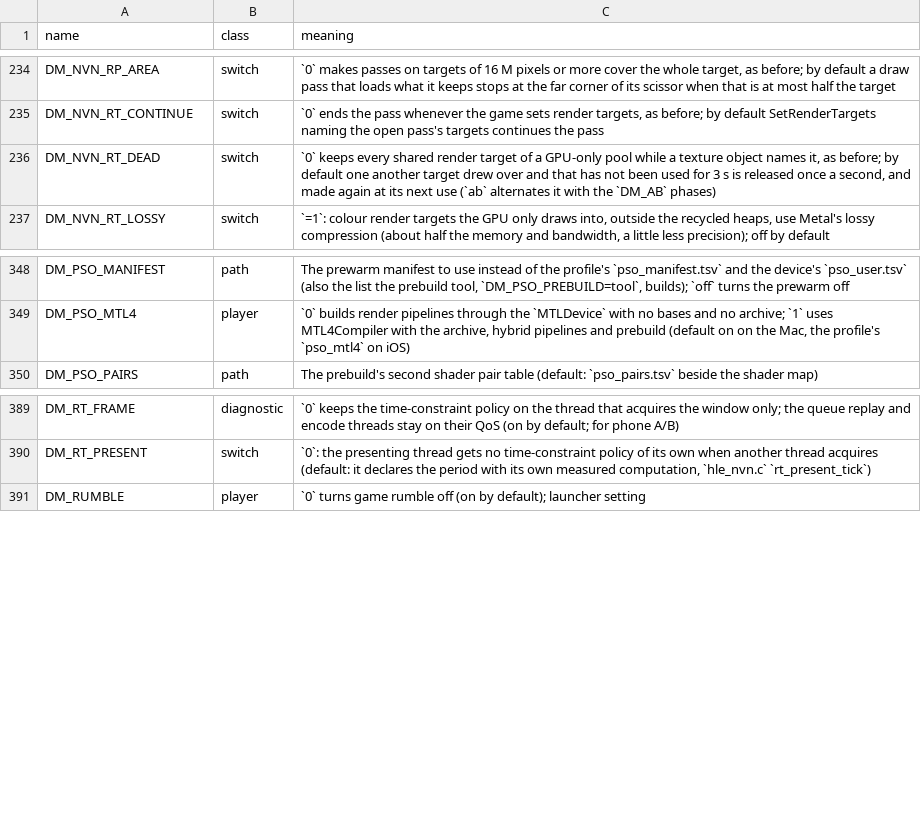
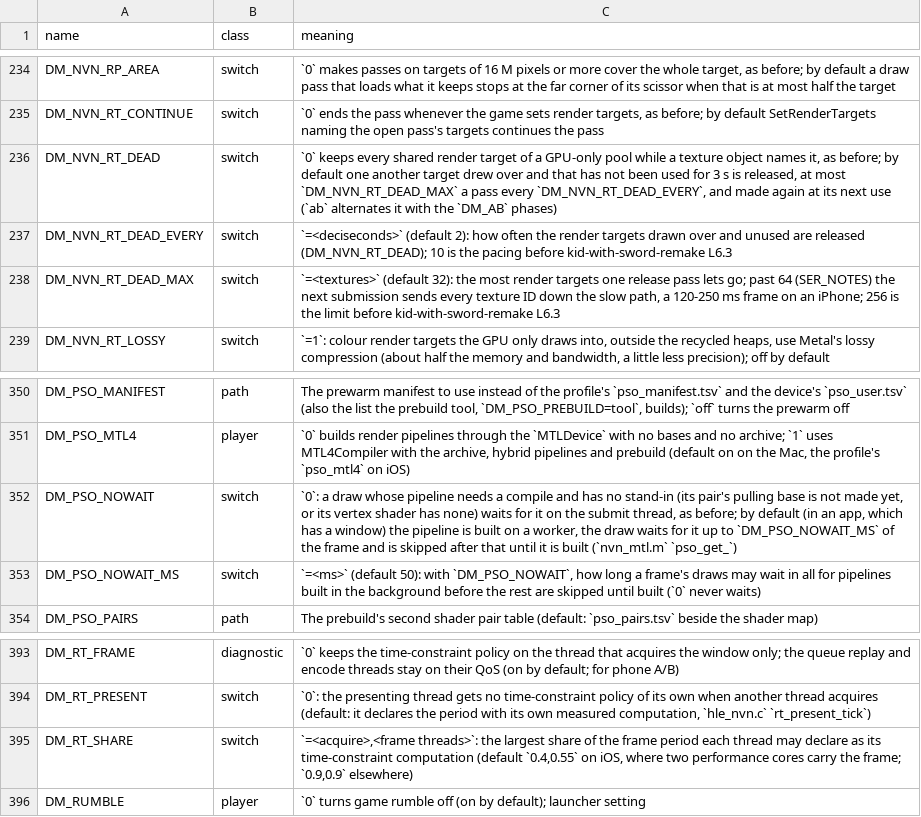
Before and after one commit to dsi-hub/nxnative, a TSV file: docs/env_switches.tsv, drawn as a sheet; only a part is shown, gaps mark what is left out.

```diff
--- a/docs/env_switches.tsv
+++ b/docs/env_switches.tsv
@@ -235,3 +235,5 @@ DM_NVN_RP_AREA	switch	`0` makes passes on targets of 16 M pixels or more cover t
 DM_NVN_RT_CONTINUE	switch	`0` ends the pass whenever the game sets render targets, as before; by default SetRenderTargets naming the open pass's targets continues the pass
-DM_NVN_RT_DEAD	switch	`0` keeps every shared render target of a GPU-only pool while a texture object names it, as before; by default one another target drew over and that has not been used for 3 s is released once a second, and made again at its next use (`ab` alternates it with the `DM_AB` phases)
+DM_NVN_RT_DEAD	switch	`0` keeps every shared render target of a GPU-only pool while a texture object names it, as before; by default one another target drew over and that has not been used for 3 s is released, at most `DM_NVN_RT_DEAD_MAX` a pass every `DM_NVN_RT_DEAD_EVERY`, and made again at its next use (`ab` alternates it with the `DM_AB` phases)
+DM_NVN_RT_DEAD_EVERY	switch	`=<deciseconds>` (default 2): how often the render targets drawn over and unused are released (DM_NVN_RT_DEAD); 10 is the pacing before kid-with-sword-remake L6.3
+DM_NVN_RT_DEAD_MAX	switch	`=<textures>` (default 32): the most render targets one release pass lets go; past 64 (SER_NOTES) the next submission sends every texture ID down the slow path, a 120-250 ms frame on an iPhone; 256 is the limit before kid-with-sword-remake L6.3
 DM_NVN_RT_LOSSY	switch	`=1`: colour render targets the GPU only draws into, outside the recycled heaps, use Metal's lossy compression (about half the memory and bandwidth, a little less precision); off by default
@@ -349,2 +351,4 @@ DM_PSO_MANIFEST	path	The prewarm manifest to use instead of the profile's `pso_m
 DM_PSO_MTL4	player	`0` builds render pipelines through the `MTLDevice` with no bases and no archive; `1` uses MTL4Compiler with the archive, hybrid pipelines and prebuild (default on on the Mac, the profile's `pso_mtl4` on iOS)
+DM_PSO_NOWAIT	switch	`0`: a draw whose pipeline needs a compile and has no stand-in (its pair's pulling base is not made yet, or its vertex shader has none) waits for it on the submit thread, as before; by default (in an app, which has a window) the pipeline is built on a worker, the draw waits for it up to `DM_PSO_NOWAIT_MS` of the frame and is skipped after that until it is built (`nvn_mtl.m` `pso_get_`)
+DM_PSO_NOWAIT_MS	switch	`=<ms>` (default 50): with `DM_PSO_NOWAIT`, how long a frame's draws may wait in all for pipelines built in the background before the rest are skipped until built (`0` never waits)
 DM_PSO_PAIRS	path	The prebuild's second shader pair table (default: `pso_pairs.tsv` beside the shader map)
@@ -390,2 +394,3 @@ DM_RT_FRAME	diagnostic	`0` keeps the time-constraint policy on the thread that a
 DM_RT_PRESENT	switch	`0`: the presenting thread gets no time-constraint policy of its own when another thread acquires (default: it declares the period with its own measured computation, `hle_nvn.c` `rt_present_tick`)
+DM_RT_SHARE	switch	`=<acquire>,<frame threads>`: the largest share of the frame period each thread may declare as its time-constraint computation (default `0.4,0.55` on iOS, where two performance cores carry the frame; `0.9,0.9` elsewhere)
 DM_RUMBLE	player	`0` turns game rumble off (on by default); launcher setting
```
Also changed, not shown: 3 other files.
